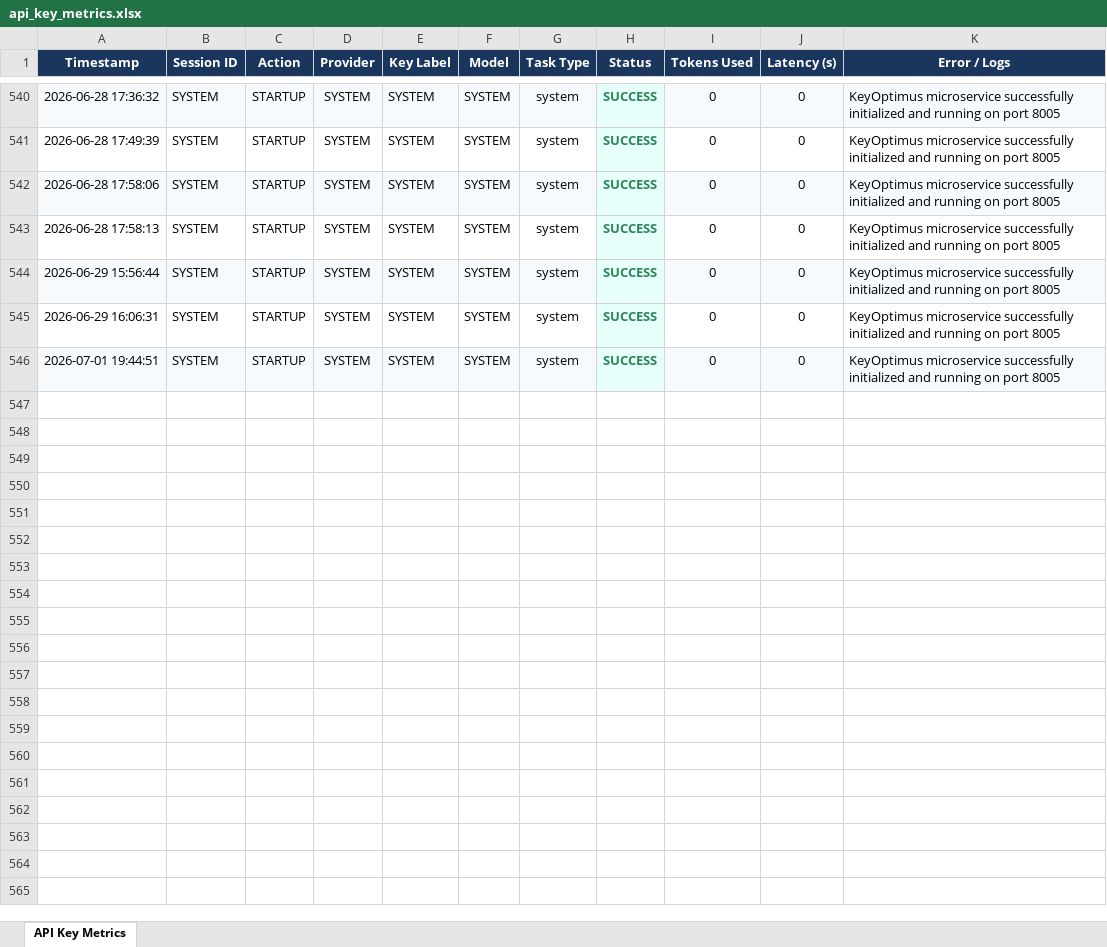
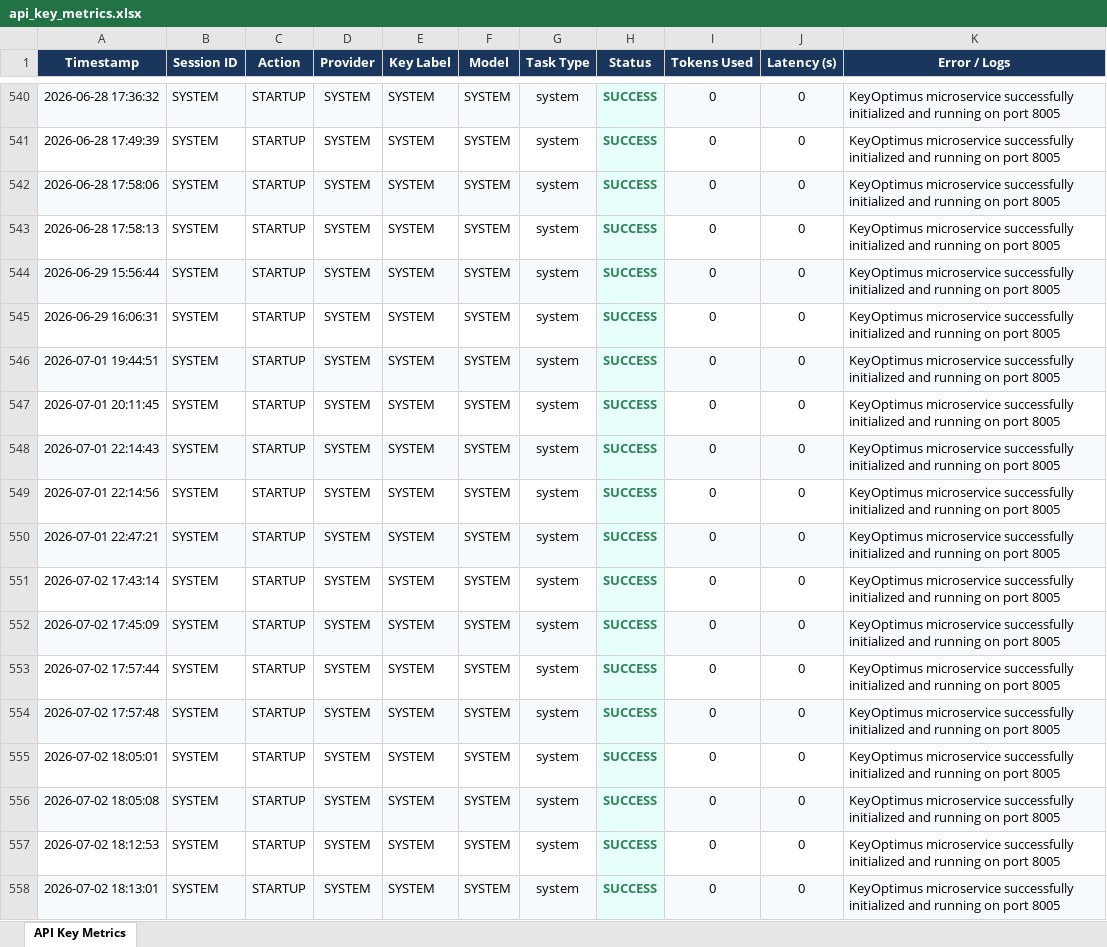
Before and after one commit to divyansh2102t-dev/DevOps-Concierge-Agent, an Excel workbook: api_key_metrics.xlsx, sheet API Key Metrics, drawn as a sheet; only a part is shown, gaps mark what is left out; values as stored, in another font and other column widths than the file's, no borders; the diff names each change by its address in the sheet, - before the commit and + after, or states it on an @@ line.

Commit message:
Initial commit by DevOps Concierge Agent

```diff
--- a/api_key_metrics.xlsx (sheet API Key Metrics)
+++ b/api_key_metrics.xlsx (sheet API Key Metrics)
+row 547: 2026-07-01 20:11:45 | SYSTEM | STARTUP | SYSTEM | SYSTEM | SYSTEM | system | SUCCESS | 0 | 0 | KeyOptimus microservice successfully initialized and running on port 8005
+row 548: 2026-07-01 22:14:43 | SYSTEM | STARTUP | SYSTEM | SYSTEM | SYSTEM | system | SUCCESS | 0 | 0 | KeyOptimus microservice successfully initialized and running on port 8005
+row 549: 2026-07-01 22:14:56 | SYSTEM | STARTUP | SYSTEM | SYSTEM | SYSTEM | system | SUCCESS | 0 | 0 | KeyOptimus microservice successfully initialized and running on port 8005
+row 550: 2026-07-01 22:47:21 | SYSTEM | STARTUP | SYSTEM | SYSTEM | SYSTEM | system | SUCCESS | 0 | 0 | KeyOptimus microservice successfully initialized and running on port 8005
+row 551: 2026-07-02 17:43:14 | SYSTEM | STARTUP | SYSTEM | SYSTEM | SYSTEM | system | SUCCESS | 0 | 0 | KeyOptimus microservice successfully initialized and running on port 8005
+row 552: 2026-07-02 17:45:09 | SYSTEM | STARTUP | SYSTEM | SYSTEM | SYSTEM | system | SUCCESS | 0 | 0 | KeyOptimus microservice successfully initialized and running on port 8005
+row 553: 2026-07-02 17:57:44 | SYSTEM | STARTUP | SYSTEM | SYSTEM | SYSTEM | system | SUCCESS | 0 | 0 | KeyOptimus microservice successfully initialized and running on port 8005
+row 554: 2026-07-02 17:57:48 | SYSTEM | STARTUP | SYSTEM | SYSTEM | SYSTEM | system | SUCCESS | 0 | 0 | KeyOptimus microservice successfully initialized and running on port 8005
+row 555: 2026-07-02 18:05:01 | SYSTEM | STARTUP | SYSTEM | SYSTEM | SYSTEM | system | SUCCESS | 0 | 0 | KeyOptimus microservice successfully initialized and running on port 8005
+row 556: 2026-07-02 18:05:08 | SYSTEM | STARTUP | SYSTEM | SYSTEM | SYSTEM | system | SUCCESS | 0 | 0 | KeyOptimus microservice successfully initialized and running on port 8005
+row 557: 2026-07-02 18:12:53 | SYSTEM | STARTUP | SYSTEM | SYSTEM | SYSTEM | system | SUCCESS | 0 | 0 | KeyOptimus microservice successfully initialized and running on port 8005
+row 558: 2026-07-02 18:13:01 | SYSTEM | STARTUP | SYSTEM | SYSTEM | SYSTEM | system | SUCCESS | 0 | 0 | KeyOptimus microservice successfully initialized and running on port 8005
```
